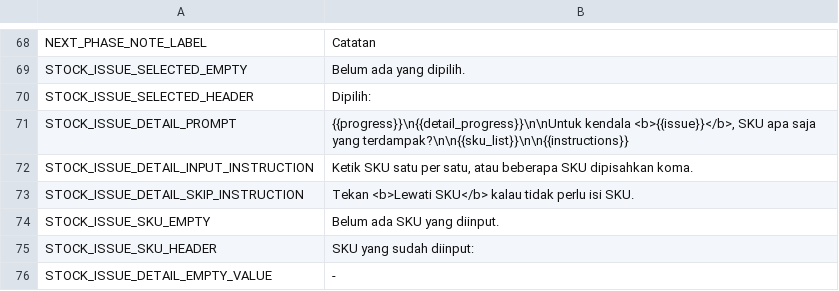
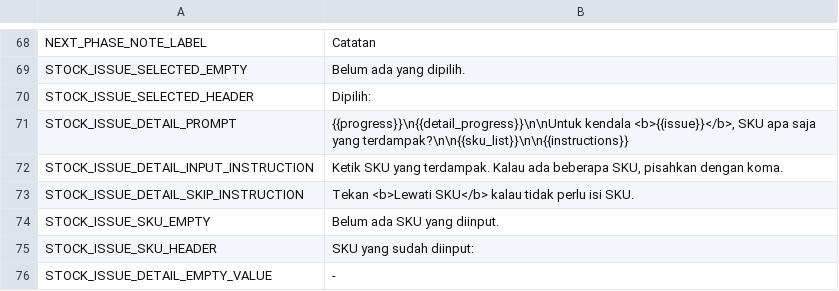
Before and after one commit to farocardician/issaDailyReport, a CSV file: Reference/ui_translate.csv, drawn as a sheet; only a part is shown, gaps mark what is left out.

```diff
--- a/Reference/ui_translate.csv
+++ b/Reference/ui_translate.csv
@@ -71,3 +71,3 @@ STOCK_ISSUE_SELECTED_HEADER,Dipilih:
 STOCK_ISSUE_DETAIL_PROMPT,"{{progress}}\n{{detail_progress}}\n\nUntuk kendala <b>{{issue}}</b>, SKU apa saja yang terdampak?\n\n{{sku_list}}\n\n{{instructions}}"
-STOCK_ISSUE_DETAIL_INPUT_INSTRUCTION,"Ketik SKU satu per satu, atau beberapa SKU dipisahkan koma."
+STOCK_ISSUE_DETAIL_INPUT_INSTRUCTION,"Ketik SKU yang terdampak. Kalau ada beberapa SKU, pisahkan dengan koma."
 STOCK_ISSUE_DETAIL_SKIP_INSTRUCTION,Tekan <b>Lewati SKU</b> kalau tidak perlu isi SKU.
```
Also changed, not shown: 5 other files.
